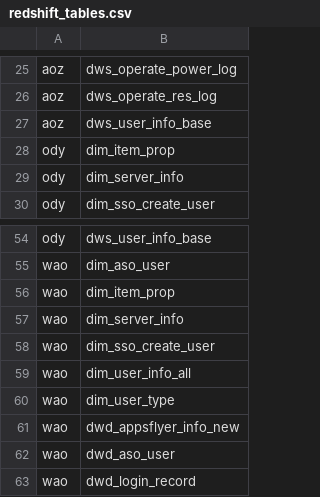
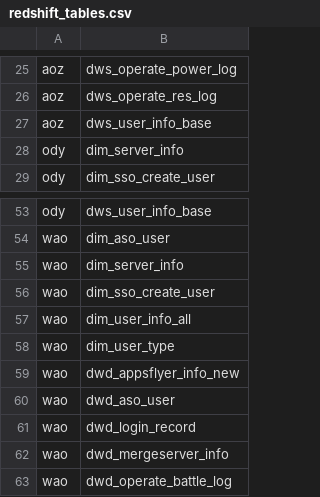
Before and after one commit to Camel-Data/redshift_tables, a CSV file: redshift_tables.csv, drawn as a sheet; only a part is shown, gaps mark what is left out; the shorter side is filled out with more unchanged rows.

Commit message:
delete 2 rows

```diff
--- a/redshift_tables.csv
+++ b/redshift_tables.csv
@@ -27,3 +27,2 @@ aoz,dws_operate_res_log
 aoz,dws_user_info_base
-ody,dim_item_prop
 ody,dim_server_info
@@ -55,3 +54,2 @@ ody,dws_user_info_base
 wao,dim_aso_user
-wao,dim_item_prop
 wao,dim_server_info
```
